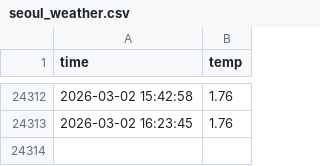
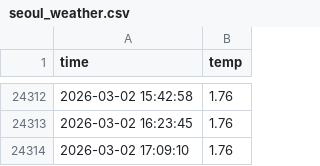
Before and after one commit to septgyurii/seoul_weather_5m, a CSV file: seoul_weather.csv, drawn as a sheet; only a part is shown, gaps mark what is left out.

```diff
--- a/seoul_weather.csv
+++ b/seoul_weather.csv
@@ -24313 +24313,2 @@ time,temp
 2026-03-02 16:23:45,1.76
+2026-03-02 17:09:10,1.76
```
